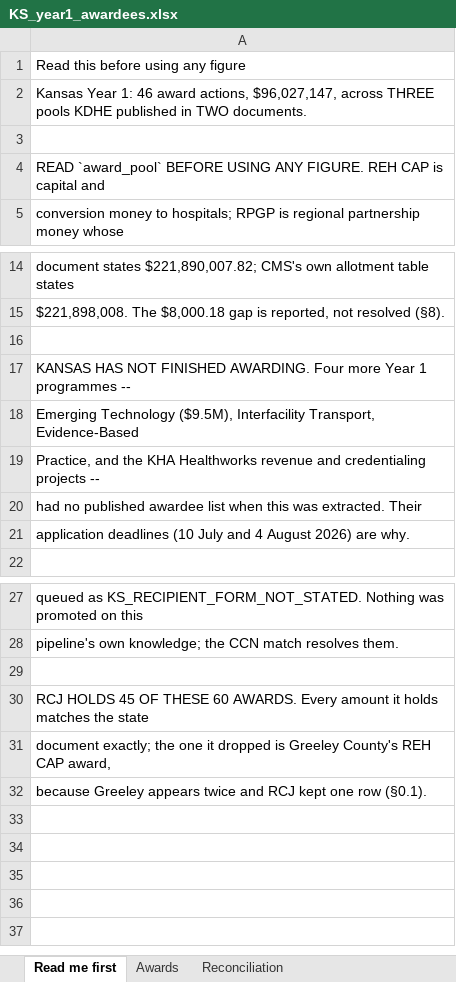
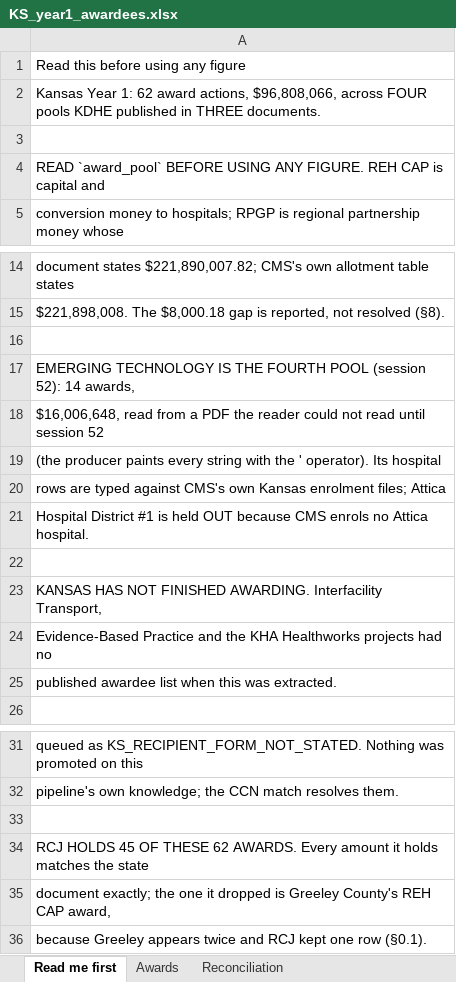
Before and after one commit to INicchitta12/RHTP_Tracker, an Excel workbook: KS_year1_awardees.xlsx, sheet Read me first, drawn as a sheet; only a part is shown, gaps mark what is left out; values as stored, in another font and other column widths than the file's, no borders; addresses are those after the commit; the diff names each change by its address in the sheet, - before the commit and + after, or states it on an @@ line.

```diff
--- a/KS_year1_awardees.xlsx (sheet Read me first)
+++ b/KS_year1_awardees.xlsx (sheet Read me first)
-A2: …Year 1: 46 award actions, $96,027,147, across THREE pools KDHE published in TWO documents.
+A2: …Year 1: 62 award actions, $96,808,066, across FOUR pools KDHE published in THREE documents.
-A17: KANSAS HAS NOT FINISHED AWARDING. Four more Year 1 programmes --
+A17: EMERGING TECHNOLOGY IS THE FOURTH POOL (session 52): 14 awards,
-A18: Emerging Technology ($9.5M), Interfacility Transport, Evidence-Based
+A18: $16,006,648, read from a PDF the reader could not read until session 52
-A19: Practice, and the KHA Healthworks revenue and credentialing projects --
+A19: (the producer paints every string with the ' operator). Its hospital
-A20: had no published awardee list when this was extracted. Their
+A20: rows are typed against CMS's own Kansas enrolment files; Attica
-A21: application deadlines (10 July and 4 August 2026) are why.
+A21: Hospital District #1 is held OUT because CMS enrols no Attica hospital.
+row 22: (empty)
+row 23: KANSAS HAS NOT FINISHED AWARDING. Interfacility Transport,
+row 24: Evidence-Based Practice and the KHA Healthworks projects had no
+row 25: published awardee list when this was extracted.
-A34: …OF THESE 60 AWARDS. Every…
+A34: …OF THESE 62 AWARDS. Every…
```
Also changed, not shown: sheet Awards, sheet Reconciliation, MO_year1_awardees.xlsx, 20 other files.
